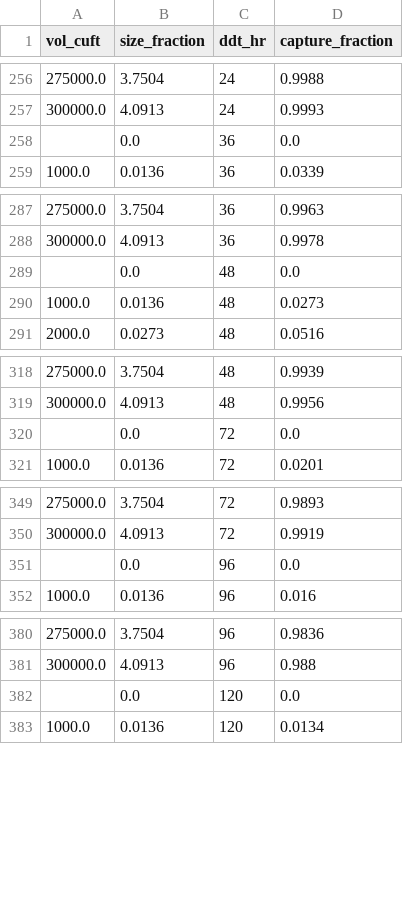
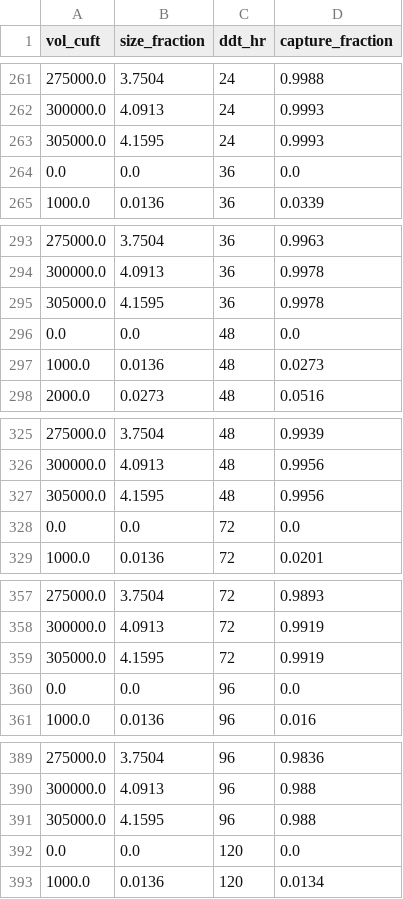
Before and after one commit to Geosyntec/StormPiper, a CSV file: ipynb/nomographs/nomographs/volume/2080s.csv, drawn as a sheet; only a part is shown, gaps mark what is left out; the diff covers the shown part only.

```diff
--- a/ipynb/nomographs/nomographs/volume/2080s.csv
+++ b/ipynb/nomographs/nomographs/volume/2080s.csv
@@ -257,3 +262,4 @@ vol_cuft,size_fraction,ddt_hr,capture_fraction
 300000.0,4.0913,24,0.9993
-,0.0,36,0.0
+305000.0,4.1595,24,0.9993
+0.0,0.0,36,0.0
 1000.0,0.0136,36,0.0339
@@ -288,3 +294,4 @@ vol_cuft,size_fraction,ddt_hr,capture_fraction
 300000.0,4.0913,36,0.9978
-,0.0,48,0.0
+305000.0,4.1595,36,0.9978
+0.0,0.0,48,0.0
 1000.0,0.0136,48,0.0273
@@ -319,3 +326,4 @@ vol_cuft,size_fraction,ddt_hr,capture_fraction
 300000.0,4.0913,48,0.9956
-,0.0,72,0.0
+305000.0,4.1595,48,0.9956
+0.0,0.0,72,0.0
 1000.0,0.0136,72,0.0201
@@ -350,3 +358,4 @@ vol_cuft,size_fraction,ddt_hr,capture_fraction
 300000.0,4.0913,72,0.9919
-,0.0,96,0.0
+305000.0,4.1595,72,0.9919
+0.0,0.0,96,0.0
 1000.0,0.0136,96,0.016
@@ -381,3 +390,4 @@ vol_cuft,size_fraction,ddt_hr,capture_fraction
 300000.0,4.0913,96,0.988
-,0.0,120,0.0
+305000.0,4.1595,96,0.988
+0.0,0.0,120,0.0
 1000.0,0.0136,120,0.0134
```
Also changed, not shown: 5 added rows and 11 edited cells elsewhere in this file, ipynb/nomographs/qa/volume/1980s.csv, ipynb/nomographs/qa/volume/2030s.csv, 14 other files.
